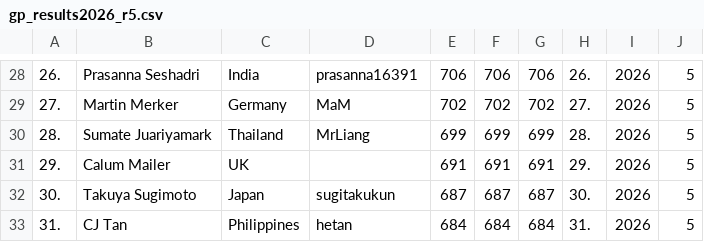
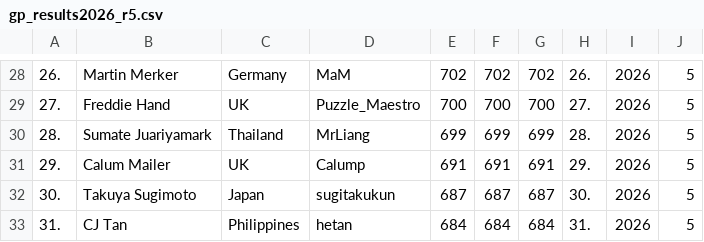
Before and after one commit to oddacious/sudokudos, a CSV file: data/processed/gp/gp_results2026_r5.csv, drawn as a sheet; only a part is shown, gaps mark what is left out; the diff covers the shown part only.

```diff
--- a/data/processed/gp/gp_results2026_r5.csv
+++ b/data/processed/gp/gp_results2026_r5.csv
@@ -28,5 +28,5 @@
-26.,Prasanna Seshadri,India,prasanna16391,706,706,706,26.,2026,5
-27.,Martin Merker,Germany,MaM,702,702,702,27.,2026,5
+26.,Martin Merker,Germany,MaM,702,702,702,26.,2026,5
+27.,Freddie Hand,UK,Puzzle_Maestro,700,700,700,27.,2026,5
 28.,Sumate Juariyamark,Thailand,MrLiang,699,699,699,28.,2026,5
-29.,Calum Mailer,UK,,691,691,691,29.,2026,5
+29.,Calum Mailer,UK,Calump,691,691,691,29.,2026,5
 30.,Takuya Sugimoto,Japan,sugitakukun,687,687,687,30.,2026,5
```
Also changed, not shown: 121 edited cells elsewhere in this file, data/processed/gp/gp_results2026_r1.csv, data/processed/gp/gp_results2026_r2.csv, 16 other files.
